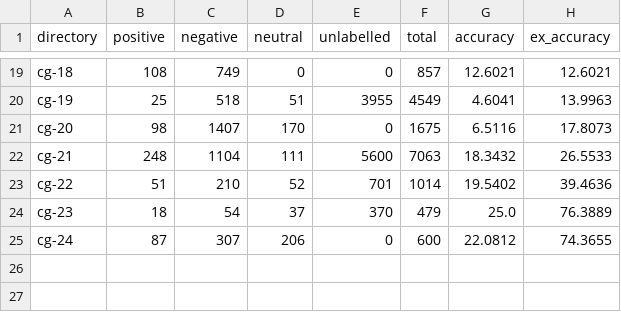
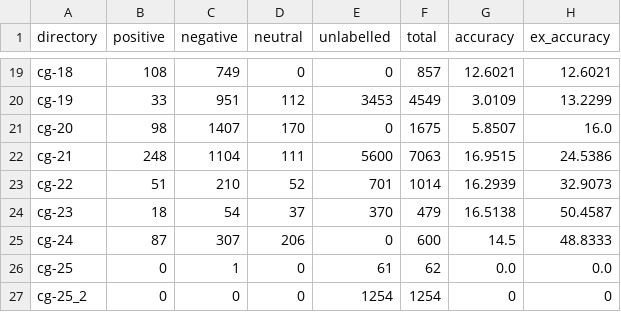
Before and after one commit to speckly/sucorn, a CSV file: features/sample_statistics.csv, drawn as a sheet; only a part is shown, gaps mark what is left out; the diff covers the shown part only; the diff names each change by its address in the sheet, - before the commit and + after, or states it on an @@ line.

Commit message:
modified:   features/sample_statistics.csv 	ex_accuracy bug

```diff
--- a/features/sample_statistics.csv
+++ b/features/sample_statistics.csv
-B20 (positive): 25
+B20 (positive): 33
-C20 (negative): 518
+C20 (negative): 951
-D20 (neutral): 51
+D20 (neutral): 112
-E20 (unlabelled): 3955
+E20 (unlabelled): 3453
-G20 (accuracy): 4.6041
+G20 (accuracy): 3.0109
-H20 (ex_accuracy): 13.9963
+H20 (ex_accuracy): 13.2299
-G21 (accuracy): 6.5116
+G21 (accuracy): 5.8507
-H21 (ex_accuracy): 17.8073
+H21 (ex_accuracy): 16.0
-G22 (accuracy): 18.3432
+G22 (accuracy): 16.9515
-H22 (ex_accuracy): 26.5533
+H22 (ex_accuracy): 24.5386
-G23 (accuracy): 19.5402
+G23 (accuracy): 16.2939
-H23 (ex_accuracy): 39.4636
+H23 (ex_accuracy): 32.9073
-G24 (accuracy): 25.0
+G24 (accuracy): 16.5138
-H24 (ex_accuracy): 76.3889
+H24 (ex_accuracy): 50.4587
-G25 (accuracy): 22.0812
+G25 (accuracy): 14.5
-H25 (ex_accuracy): 74.3655
+H25 (ex_accuracy): 48.8333
+row 26: cg-25 | 0 | 1 | 0 | 61 | 62 | 0.0 | 0.0
+row 27: cg-25_2 | 0 | 0 | 0 | 1254 | 1254 | 0 | 0
```
Also changed, not shown: 28 edited cells elsewhere in this file, 1 other file.
